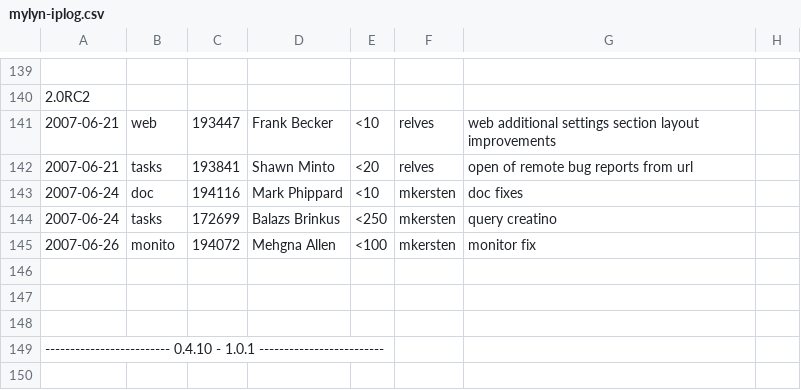
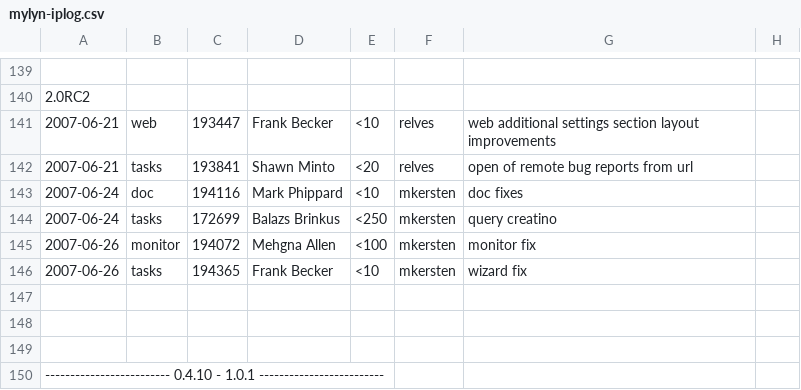
Before and after one commit to eclipse-mylyn/mylyn-website, a CSV file: doc/mylyn-iplog.csv, drawn as a sheet; only a part is shown, gaps mark what is left out; the shorter side is filled out with more unchanged rows; the diff names each change by its address in the sheet, - before the commit and + after, or states it on an @@ line.

Commit message:
REOPENED - bug 194365: Mylyn Java Preference Settings Wizard show up every time I start Eclipse https://bugs.eclipse.org/bugs/show_bug.cgi?id=194365

```diff
--- a/doc/mylyn-iplog.csv
+++ b/doc/mylyn-iplog.csv
-B145: monito
+B145: monitor
+row 146: 2007-06-26 | tasks | 194365 | Frank Becker | <10 | mkersten | wizard fix
```
